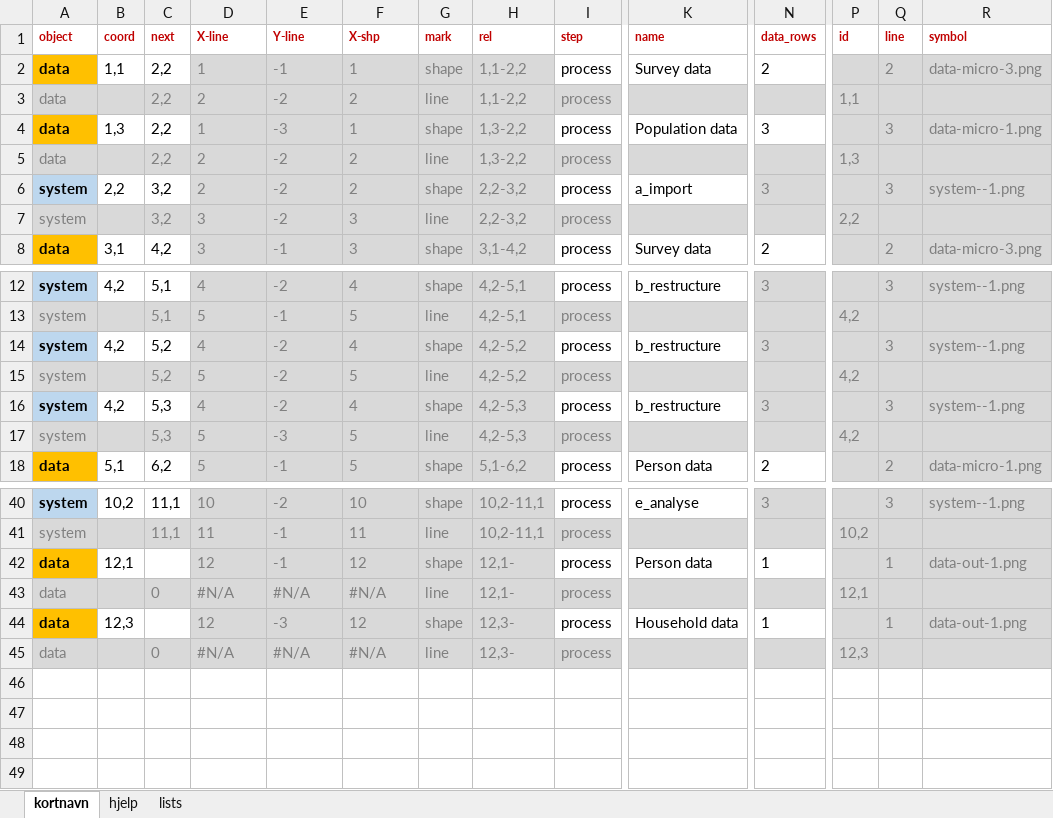
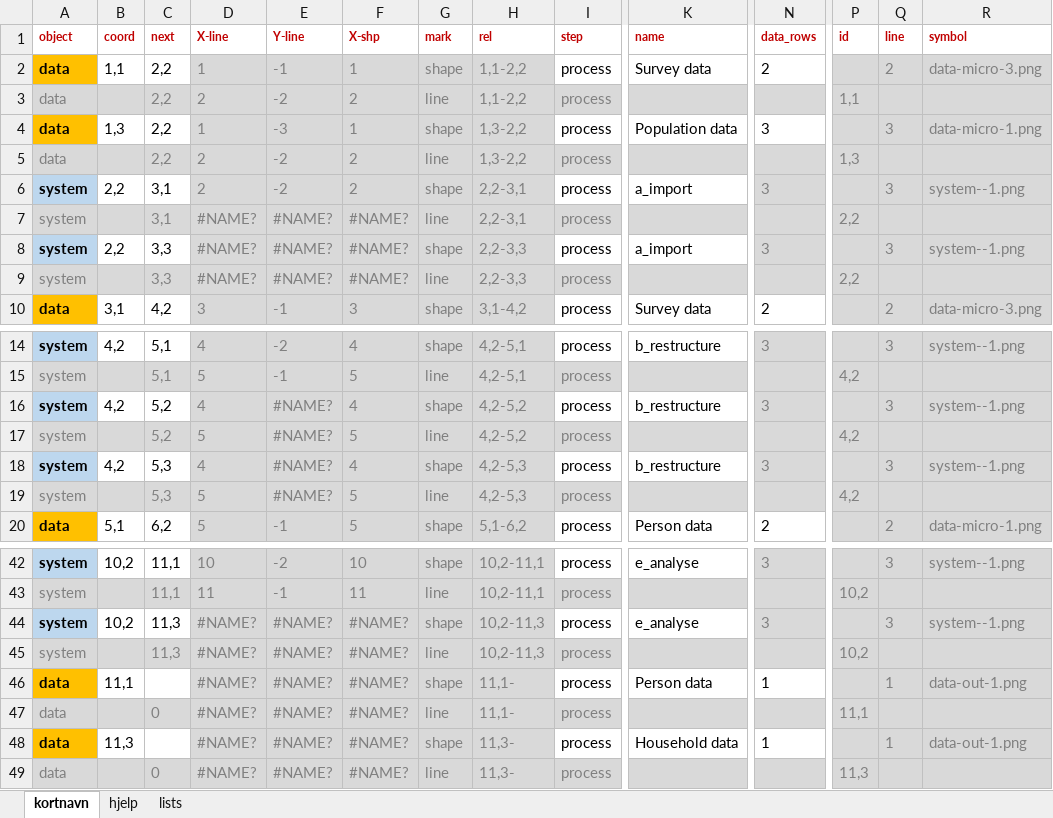
Before and after one commit to krlono/course-python-intermediate, an Excel workbook: doc/survey-flow.xlsx, sheet kortnavn, drawn as a sheet; only a part is shown, gaps mark what is left out; values as stored, in another font and other column widths than the file's, no borders; addresses are those after the commit; rows hold the shown columns only; the diff covers the shown part only; the diff names each change by its address in the sheet, - before the commit and + after, or states it on an @@ line.

```diff
--- a/doc/survey-flow.xlsx (sheet kortnavn)
+++ b/doc/survey-flow.xlsx (sheet kortnavn)
-C6:C7 (next): 3,2
+C6:C7 (next): 3,1
-H6:H7 (rel): 2,2-3,2
+H6:H7 (rel): 2,2-3,1
-D7 (X-line): 3
+D7 (X-line): #NAME?
-E7 (Y-line): -2
+E7 (Y-line): #NAME?
-F7 (X-shp): 3
+F7 (X-shp): #NAME?
+row 8: system | 2,2 | 3,3 | #NAME? | #NAME? | #NAME? | shape | 2,2-3,3 | process | a_import | 3 |  | 3 | system--1.png
+row 9: system |  | 3,3 | #NAME? | #NAME? | #NAME? | line | 2,2-3,3 | process |  |  | 2,2
-E16:E18 (Y-line): -2
+E16:E18 (Y-line): #NAME?
-E19 (Y-line): -3
+E19 (Y-line): #NAME?
+row 44: system | 10,2 | 11,3 | #NAME? | #NAME? | #NAME? | shape | 10,2-11,3 | process | e_analyse | 3 |  | 3 | system--1.png
+row 45: system |  | 11,3 | #NAME? | #NAME? | #NAME? | line | 10,2-11,3 | process |  |  | 10,2
-B46 (coord): 12,1
+B46 (coord): 11,1
-D46 (X-line): 12
+D46 (X-line): #NAME?
-E46 (Y-line): -1
+E46 (Y-line): #NAME?
-F46 (X-shp): 12
+F46 (X-shp): #NAME?
-H46:H47 (rel): 12,1-
+H46:H47 (rel): 11,1-
-D47 (X-line): #N/A
+D47 (X-line): #NAME?
-E47 (Y-line): #N/A
+E47 (Y-line): #NAME?
-F47 (X-shp): #N/A
+F47 (X-shp): #NAME?
-P47 (id): 12,1
+P47 (id): 11,1
-B48 (coord): 12,3
+B48 (coord): 11,3
-D48 (X-line): 12
+D48 (X-line): #NAME?
-E48 (Y-line): -3
+E48 (Y-line): #NAME?
-F48 (X-shp): 12
+F48 (X-shp): #NAME?
-H48:H49 (rel): 12,3-
+H48:H49 (rel): 11,3-
-D49 (X-line): #N/A
+D49 (X-line): #NAME?
-E49 (Y-line): #N/A
+E49 (Y-line): #NAME?
-F49 (X-shp): #N/A
+F49 (X-shp): #NAME?
-P49 (id): 12,3
+P49 (id): 11,3
```
Also changed, not shown: 14 edited cells elsewhere in this sheet, formulas that keep their value, 4 other files.
